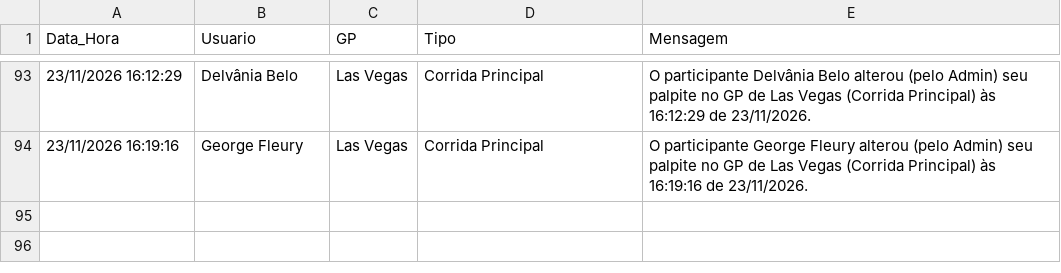
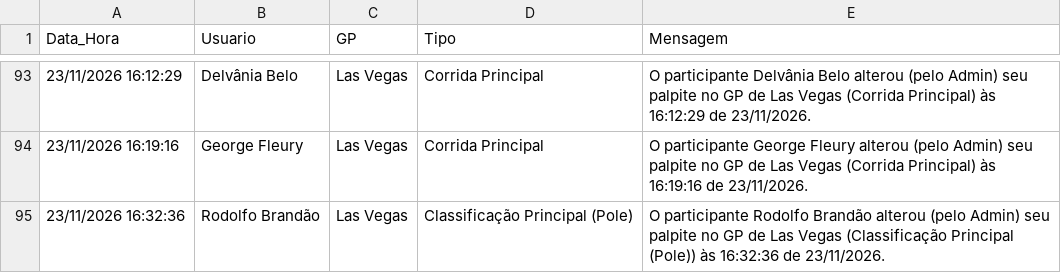
Before and after one commit to Brands14/bolao-f1-2026, a CSV file: historico_alteracoes_2026.csv, drawn as a sheet; only a part is shown, gaps mark what is left out; the diff names each change by its address in the sheet, - before the commit and + after, or states it on an @@ line.

Commit message:
Log de histórico: Rodolfo Brandão - Las Vegas

```diff
--- a/historico_alteracoes_2026.csv
+++ b/historico_alteracoes_2026.csv
+row 95: 23/11/2026 16:32:36 | Rodolfo Brandão | Las Vegas | Classificação Principal (Pole) | O participante Rodolfo Brandão alterou (pelo Admin) seu palpite no GP de Las Vegas (Classificação Principal (Pole)) às 16:32:36 de 23/11/2026.
```
